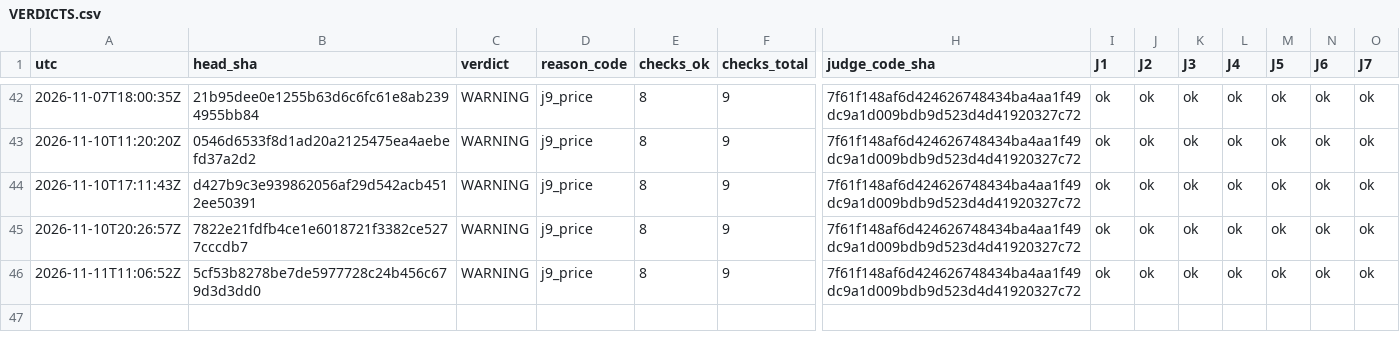
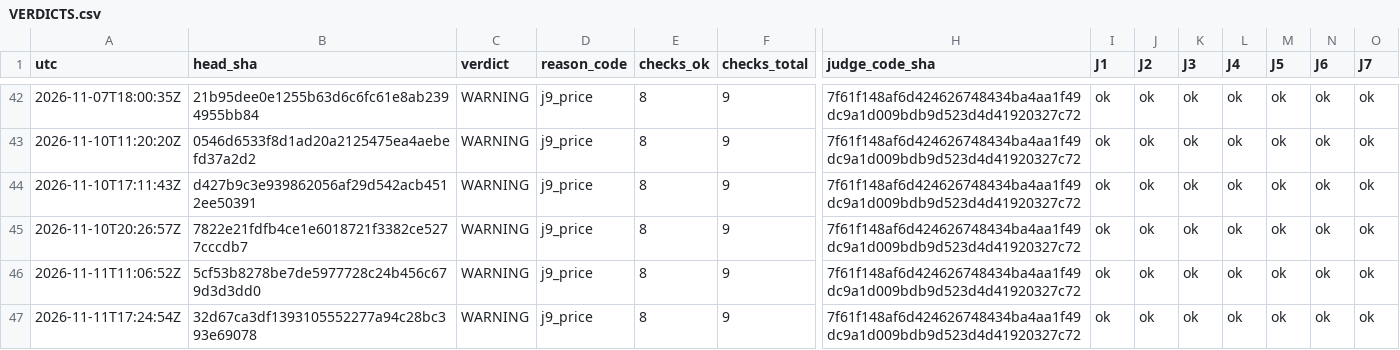
Before and after one commit to Mohamedalhaaj/gold-forward-watch, a CSV file: reports/judge/VERDICTS.csv, drawn as a sheet; only a part is shown, gaps mark what is left out; rows hold the shown columns only; the diff names each change by its address in the sheet, - before the commit and + after, or states it on an @@ line.

```diff
--- a/reports/judge/VERDICTS.csv
+++ b/reports/judge/VERDICTS.csv
+row 47: 2026-11-11T17:24:54Z | 32d67ca3df1393105552277a94c28bc393e69078 | WARNING | j9_price | 8 | 9 | 7f61f148af6d424626748434ba4aa1f49dc9a1d009bdb9d523d4d41920327c72 | ok | ok | ok | ok | ok | ok | ok
```
Also changed, not shown: reports/forward_site/judge/VolMapJudge.csv, reports/judge/j5_verified.csv, 3 other files.
